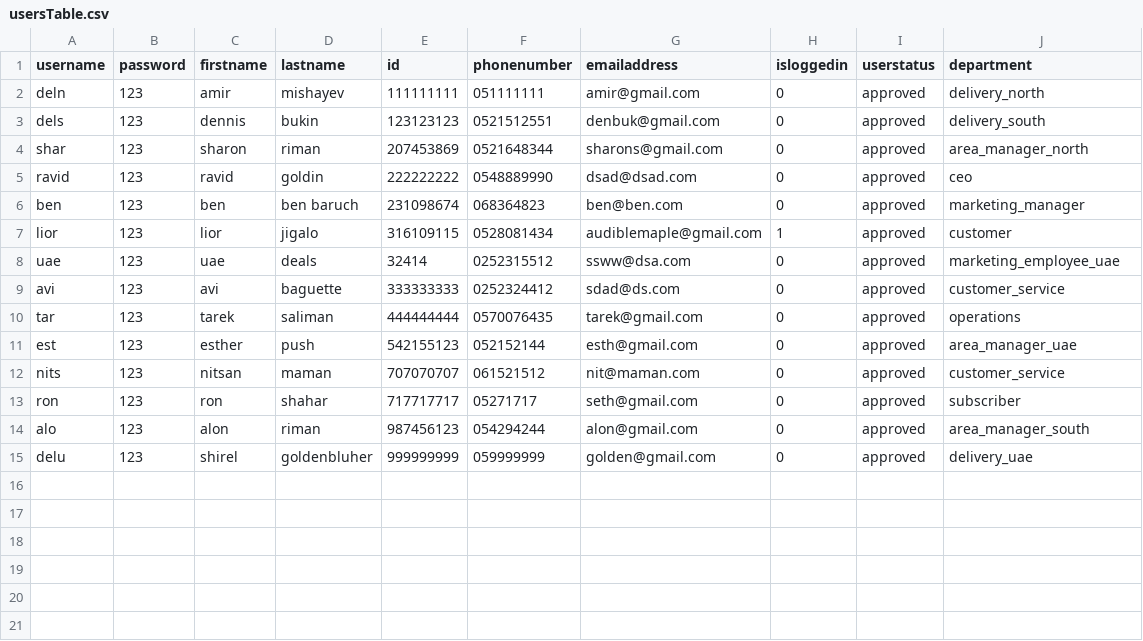
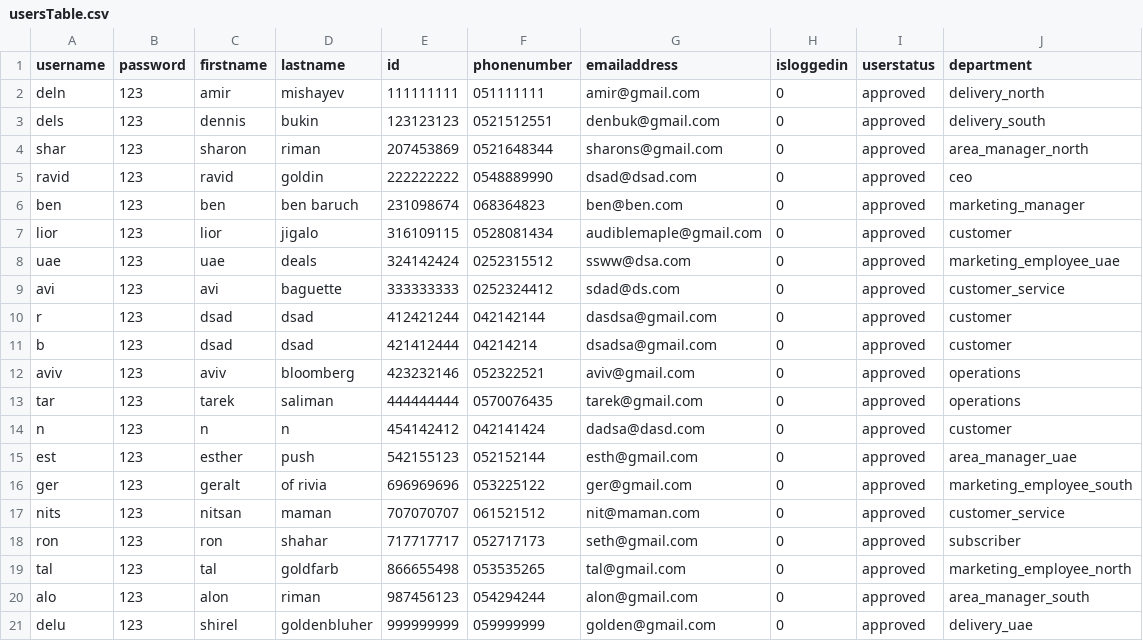
Before and after one commit to Seth7171/Ekrut-Project-Server, a CSV file: src/Application/externalSystem/usersTable.csv, drawn as a sheet.

```diff
--- a/src/Application/externalSystem/usersTable.csv
+++ b/src/Application/externalSystem/usersTable.csv
@@ -6,9 +6,15 @@
 "ben","123","ben","ben baruch","231098674","068364823","ben@ben.com",0,"approved","marketing_manager"
-"lior","123","lior","jigalo","316109115","0528081434","audiblemaple@gmail.com",1,"approved","customer"
-"uae","123","uae","deals","32414","0252315512","ssww@dsa.com",0,"approved","marketing_employee_uae"
+"lior","123","lior","jigalo","316109115","0528081434","audiblemaple@gmail.com",0,"approved","customer"
+"uae","123","uae","deals","324142424","0252315512","ssww@dsa.com",0,"approved","marketing_employee_uae"
 "avi","123","avi","baguette","333333333","0252324412","sdad@ds.com",0,"approved","customer_service"
+"r","123","dsad","dsad","412421244","042142144","dasdsa@gmail.com",0,"approved","customer"
+"b","123","dsad","dsad","421412444","04214214","dsadsa@gmail.com",0,"approved","customer"
+"aviv","123","aviv","bloomberg","423232146","052322521","aviv@gmail.com",0,"approved","operations"
 "tar","123","tarek","saliman","444444444","0570076435","tarek@gmail.com",0,"approved","operations"
+"n","123","n","n","454142412","042141424","dadsa@dasd.com",0,"approved","customer"
 "est","123","esther","push","542155123","052152144","esth@gmail.com",0,"approved","area_manager_uae"
+"ger","123","geralt","of rivia","696969696","053225122","ger@gmail.com",0,"approved","marketing_employee_south"
 "nits","123","nitsan","maman","707070707","061521512","nit@maman.com",0,"approved","customer_service"
-"ron","123","ron","shahar","717717717","05271717","seth@gmail.com",0,"approved","subscriber"
+"ron","123","ron","shahar","717717717","052717173","seth@gmail.com",0,"approved","subscriber"
+"tal","123","tal","goldfarb","866655498","053535265","tal@gmail.com",0,"approved","marketing_employee_north"
 "alo","123","alon","riman","987456123","054294244","alon@gmail.com",0,"approved","area_manager_south"
```
Also changed, not shown: 21 other files.
